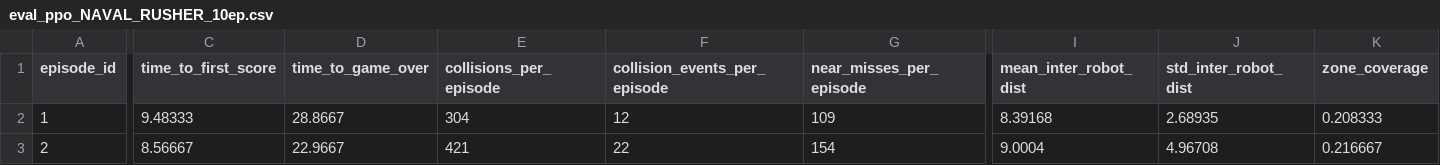
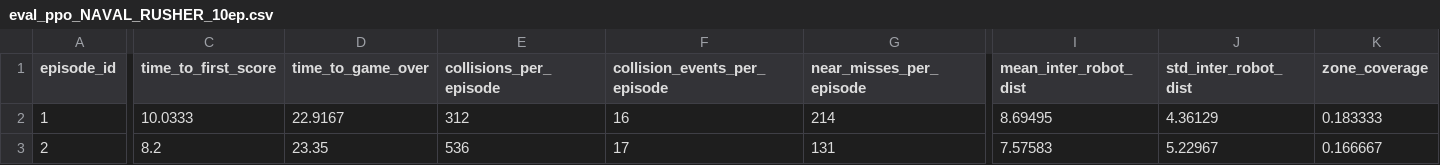
Before and after one commit to TheK-B1000/MultiAgentUAV, a CSV file: AICTFProject/metrics/eval_ppo_NAVAL_RUSHER_10ep.csv, drawn as a sheet; only a part is shown, gaps mark what is left out; the diff covers the shown part only; the diff names each change by its address in the sheet, - before the commit and + after, or states it on an @@ line.

```diff
--- a/AICTFProject/metrics/eval_ppo_NAVAL_RUSHER_10ep.csv
+++ b/AICTFProject/metrics/eval_ppo_NAVAL_RUSHER_10ep.csv
-C2 (time_to_first_score): 9.48333
+C2 (time_to_first_score): 10.0333
-D2 (time_to_game_over): 28.8667
+D2 (time_to_game_over): 22.9167
-E2 (collisions_per_episode): 304
+E2 (collisions_per_episode): 312
-F2 (collision_events_per_episode): 12
+F2 (collision_events_per_episode): 16
-G2 (near_misses_per_episode): 109
+G2 (near_misses_per_episode): 214
-I2 (mean_inter_robot_dist): 8.39168
+I2 (mean_inter_robot_dist): 8.69495
-J2 (std_inter_robot_dist): 2.68935
+J2 (std_inter_robot_dist): 4.36129
-K2 (zone_coverage): 0.208333
+K2 (zone_coverage): 0.183333
-C3 (time_to_first_score): 8.56667
+C3 (time_to_first_score): 8.2
-D3 (time_to_game_over): 22.9667
+D3 (time_to_game_over): 23.35
-E3 (collisions_per_episode): 421
+E3 (collisions_per_episode): 536
-F3 (collision_events_per_episode): 22
+F3 (collision_events_per_episode): 17
-G3 (near_misses_per_episode): 154
+G3 (near_misses_per_episode): 131
-I3 (mean_inter_robot_dist): 9.0004
+I3 (mean_inter_robot_dist): 7.57583
-J3 (std_inter_robot_dist): 4.96708
+J3 (std_inter_robot_dist): 5.22967
-K3 (zone_coverage): 0.216667
+K3 (zone_coverage): 0.166667
```
Also changed, not shown: 147 edited cells elsewhere in this file, AICTFProject/metrics/eval_ppo_NAVAL_BALANCED_10ep.csv, AICTFProject/metrics/eval_ppo_NAVAL_DEFENDER_10ep.csv.
